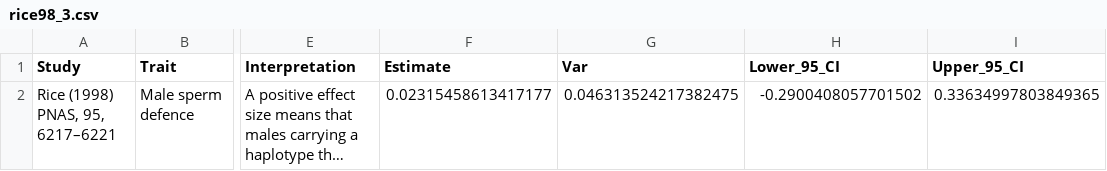
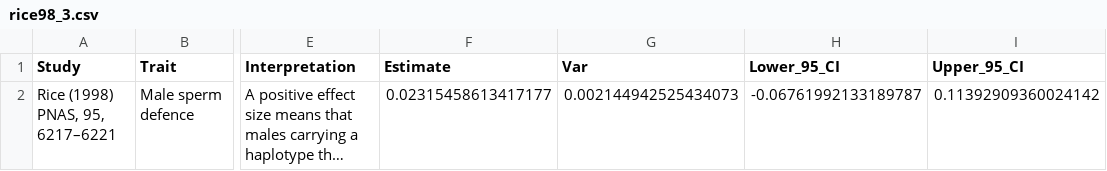
Before and after one commit to lukeholman/exp_evol_metaanalysis, a CSV file: effect_sizes/rice98_3.csv, drawn as a sheet; only a part is shown, gaps mark what is left out; long unchanged cells end in …; the diff names each change by its address in the sheet, - before the commit and + after, or states it on an @@ line.

```diff
--- a/effect_sizes/rice98_3.csv
+++ b/effect_sizes/rice98_3.csv
-G2 (Var): 0.046313524217382475
+G2 (Var): 0.002144942525434073
-H2 (Lower_95_CI): -0.2900408057701502
+H2 (Lower_95_CI): -0.06761992133189787
-I2 (Upper_95_CI): 0.33634997803849365
+I2 (Upper_95_CI): 0.11392909360024142
```
Also changed, not shown: effect_sizes/rice98_1.csv, effect_sizes/rice98_2.csv, 4 other files.
